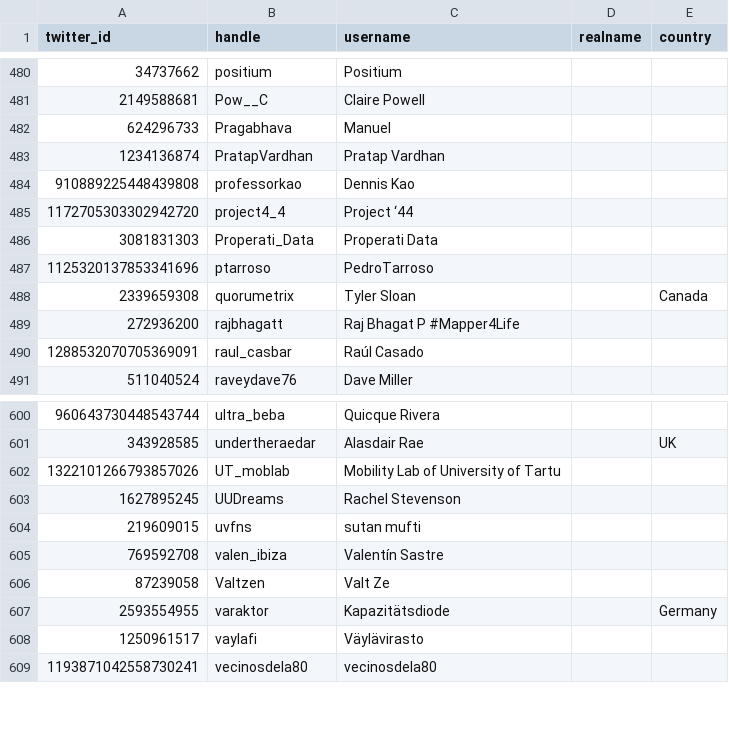
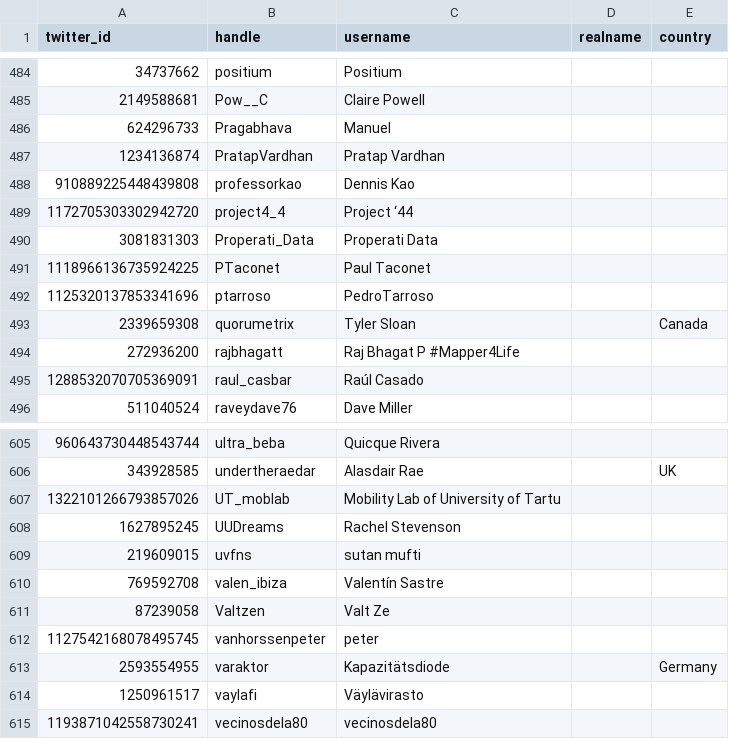
Before and after one commit to dakvid/30DayMapChallenge2020Metadata, a TSV file: maps/cartographers.tsv, drawn as a sheet; only a part is shown, gaps mark what is left out; the diff covers the shown part only; the diff names each change by its address in the sheet, - before the commit and + after, or states it on an @@ line.

```diff
--- a/maps/cartographers.tsv
+++ b/maps/cartographers.tsv
+row 491: 1118966136735924225 | PTaconet | Paul Taconet
+row 612: 1127542168078495745 | vanhorssenpeter | peter
```
Also changed, not shown: 5 added rows and 1 removed row elsewhere in this file, maps/classifications.tsv, 1 other file.
